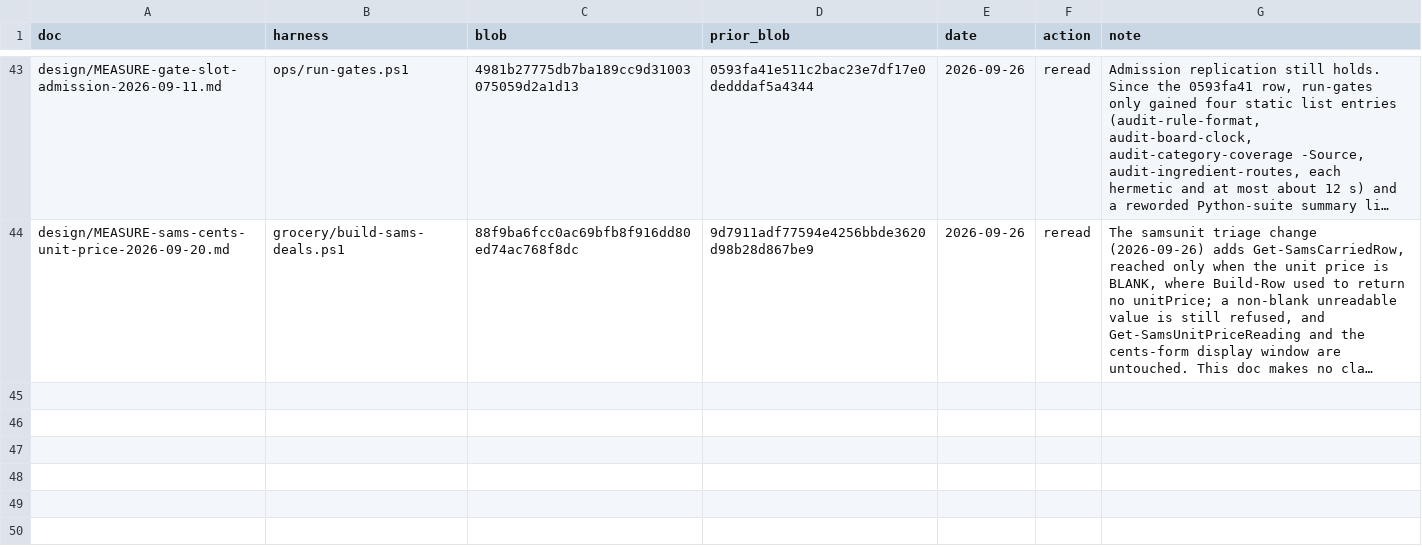
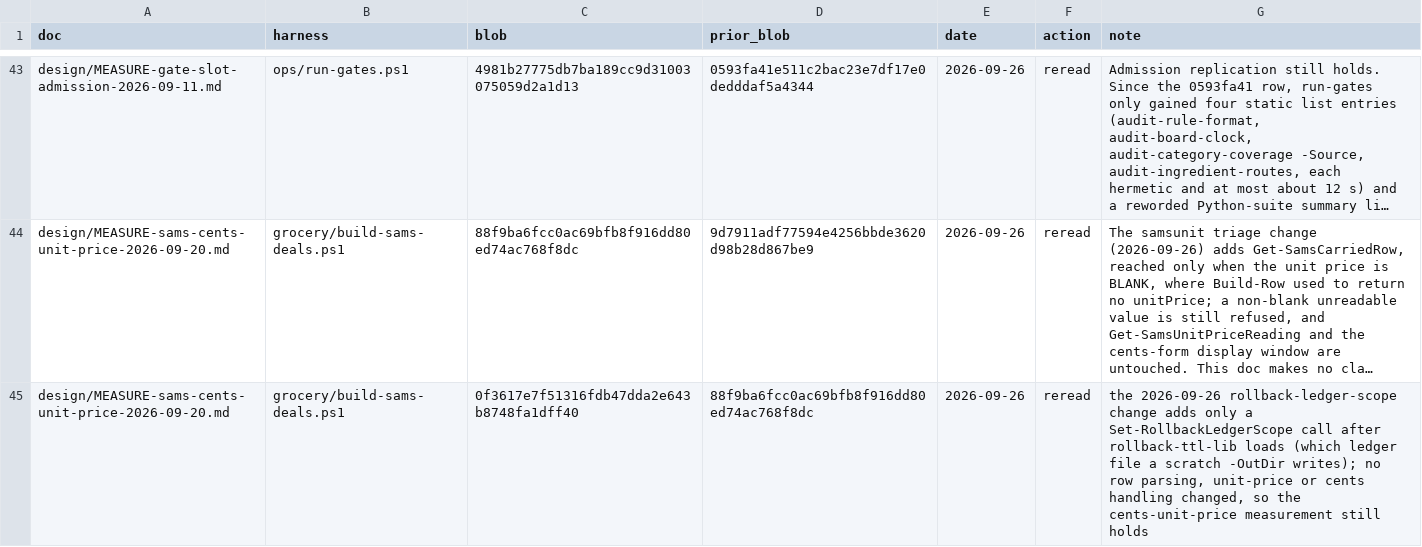
Before and after one commit to Schweino/ThriftyCrew, a TSV file: design/reread-ledger.tsv, drawn as a sheet; only a part is shown, gaps mark what is left out; long unchanged cells end in …; the diff names each change by its address in the sheet, - before the commit and + after, or states it on an @@ line.

```diff
--- a/design/reread-ledger.tsv
+++ b/design/reread-ledger.tsv
+row 45: design/MEASURE-sams-cents-unit-price-2026-09-20.md | grocery/build-sams-deals.ps1 | 0f3617e7f51316fdb47dda2e643b8748fa1dff40 | 88f9ba6fcc0ac69bfb8f916dd80ed74ac768f8dc | 2026-09-26 | reread | the 2026-09-26 rollback-ledger-scope change adds only a Set-RollbackLedgerScope call after rollback-ttl-lib loads (which ledger file a scratch -OutDir writes); no row parsing, unit-price or cents handling changed, so the cents-unit-price measurement still holds
```
